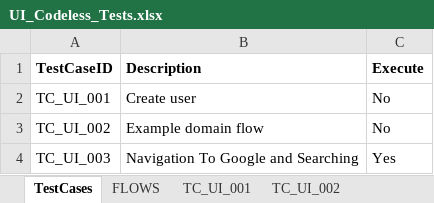
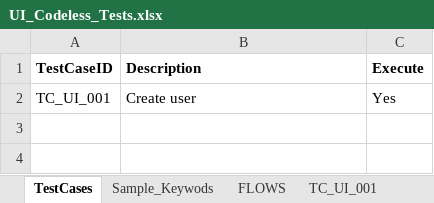
Before and after one commit to SumitChhabra01/Edge-Flow-QA, an Excel workbook: EdgeQA/InputSheet/UI_Codeless_Tests.xlsx, sheet TestCases, drawn as a sheet; values as stored, in another font and other column widths than the file's, no borders; the diff names each change by its address in the sheet, - before the commit and + after, or states it on an @@ line.

```diff
--- a/EdgeQA/InputSheet/UI_Codeless_Tests.xlsx (sheet TestCases)
+++ b/EdgeQA/InputSheet/UI_Codeless_Tests.xlsx (sheet TestCases)
-sheet tab: TC_UI_002
+sheet tab: Sample_Keywods
-C2 (Execute): No
+C2 (Execute): Yes
-row 3: TC_UI_002 | Example domain flow | No
-row 4: TC_UI_003 | Navigation To Google and Searching | Yes
```
Also changed, not shown: sheet TC_UI_001, other sheet tabs, EdgeQA/InputSheet/ObjectRepository.xlsx, 9 other files.
